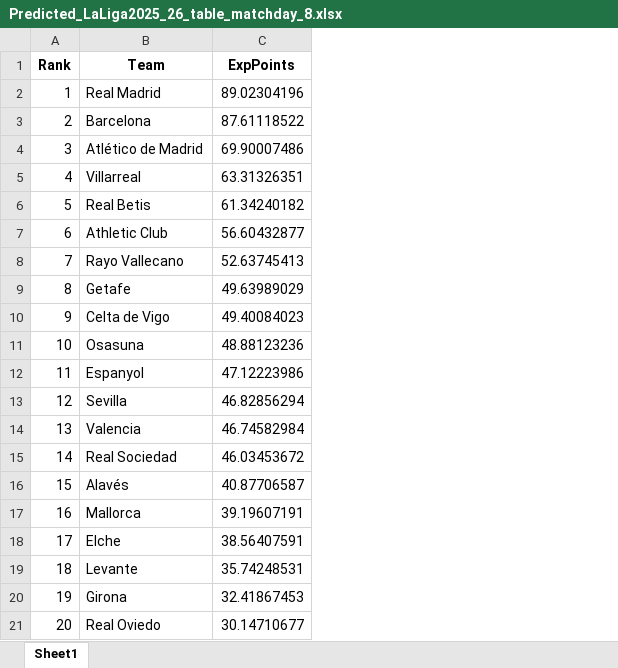
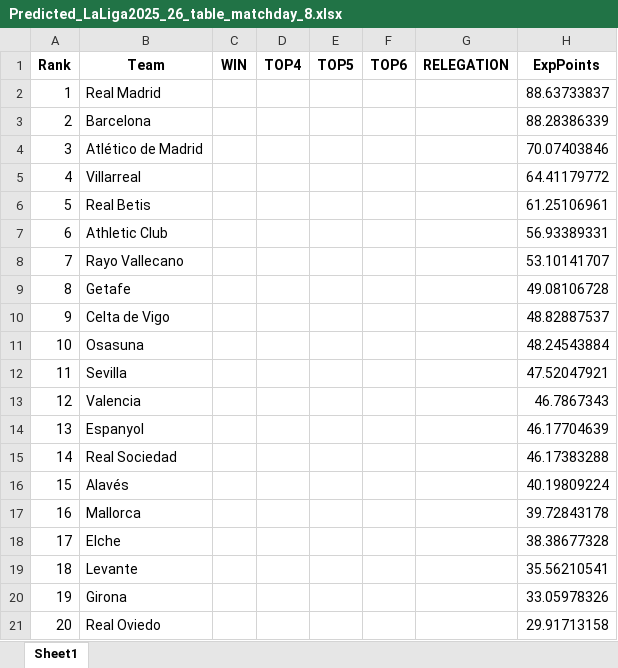
Before and after one commit to FranciszekKalembiewicz/Statistical_Football_Match_Simulator, an Excel workbook: Prediction/LaLiga2025_26/Predicted_LaLiga2025_26_table_matchday_8.xlsx, sheet Sheet1, drawn as a sheet; values as stored, in another font and other column widths than the file's, no borders; addresses are those after the commit; the diff names each change by its address in the sheet, - before the commit and + after, or states it on an @@ line.

```diff
--- a/Prediction/LaLiga2025_26/Predicted_LaLiga2025_26_table_matchday_8.xlsx (sheet Sheet1)
+++ b/Prediction/LaLiga2025_26/Predicted_LaLiga2025_26_table_matchday_8.xlsx (sheet Sheet1)
+column C (WIN), empty
+column D (TOP4), empty
+column E (TOP5), empty
+column F (TOP6), empty
+column G (RELEGATION), empty
-H2 (ExpPoints): 89.02304196
+H2 (ExpPoints): 88.63733837
-H3 (ExpPoints): 87.61118522
+H3 (ExpPoints): 88.28386339
-H4 (ExpPoints): 69.90007486
+H4 (ExpPoints): 70.07403846
-H5 (ExpPoints): 63.31326351
+H5 (ExpPoints): 64.41179772
-H6 (ExpPoints): 61.34240182
+H6 (ExpPoints): 61.25106961
-H7 (ExpPoints): 56.60432877
+H7 (ExpPoints): 56.93389331
-H8 (ExpPoints): 52.63745413
+H8 (ExpPoints): 53.10141707
-H9 (ExpPoints): 49.63989029
+H9 (ExpPoints): 49.08106728
-H10 (ExpPoints): 49.40084023
+H10 (ExpPoints): 48.82887537
-H11 (ExpPoints): 48.88123236
+H11 (ExpPoints): 48.24543884
-B12 (Team): Espanyol
+B12 (Team): Sevilla
-H12 (ExpPoints): 47.12223986
+H12 (ExpPoints): 47.52047921
-B13 (Team): Sevilla
+B13 (Team): Valencia
-H13 (ExpPoints): 46.82856294
+H13 (ExpPoints): 46.7867343
-B14 (Team): Valencia
+B14 (Team): Espanyol
-H14 (ExpPoints): 46.74582984
+H14 (ExpPoints): 46.17704639
-H15 (ExpPoints): 46.03453672
+H15 (ExpPoints): 46.17383288
-H16 (ExpPoints): 40.87706587
+H16 (ExpPoints): 40.19809224
-H17 (ExpPoints): 39.19607191
+H17 (ExpPoints): 39.72843178
-H18 (ExpPoints): 38.56407591
+H18 (ExpPoints): 38.38677328
-H19 (ExpPoints): 35.74248531
+H19 (ExpPoints): 35.56210541
-H20 (ExpPoints): 32.41867453
+H20 (ExpPoints): 33.05978326
-H21 (ExpPoints): 30.14710677
+H21 (ExpPoints): 29.91713158
```
Also changed, not shown: Prediction/LaLiga2025_26/Predicted_LaLiga2025_26_table_matchday_10.xlsx, Prediction/LaLiga2025_26/Predicted_LaLiga2025_26_table_matchday_11.xlsx, 46 other files.
